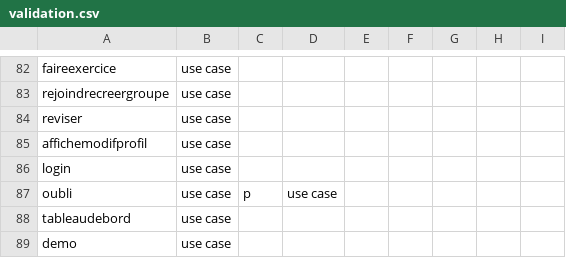
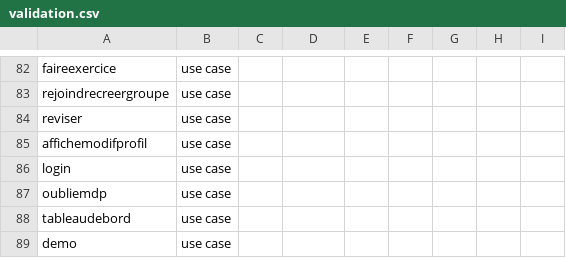
Before and after one commit to PremierLangage/plconception, a CSV file: validation.csv, drawn as a sheet; only a part is shown, gaps mark what is left out; removed rows and columns are numbered as before the commit, all else as after; the diff names each change by its address in the sheet, - before the commit and + after, or states it on an @@ line.

Commit message:
typo

```diff
--- a/validation.csv
+++ b/validation.csv
-row 87: oubli | use case | p | use case
+row 87: oubliemdp | use case
```
